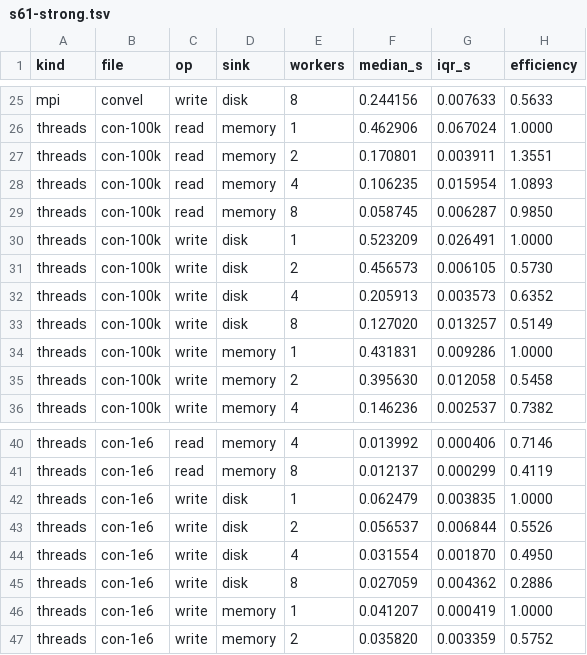
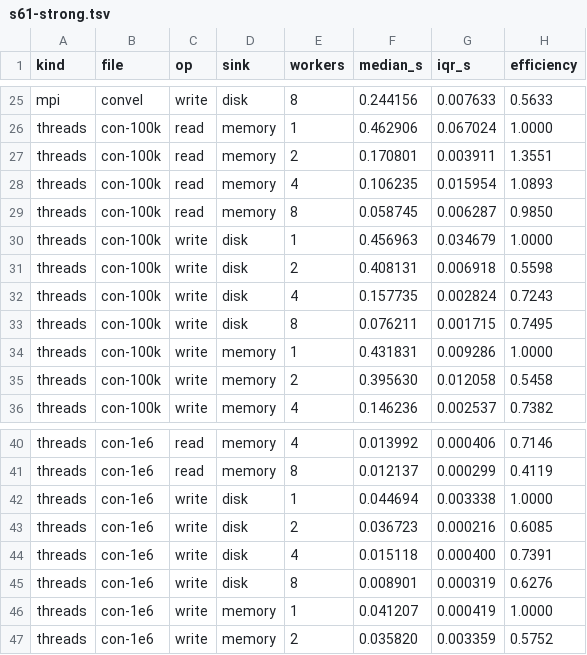
Before and after one commit to lode-org/readcon-core, a TSV file: bench/h2h/scaling/rel1/s61-strong.tsv, drawn as a sheet; only a part is shown, gaps mark what is left out; the diff covers the shown part only.

```diff
--- a/bench/h2h/scaling/rel1/s61-strong.tsv
+++ b/bench/h2h/scaling/rel1/s61-strong.tsv
@@ -29,6 +29,6 @@ threads	con-100k	read	memory	4	0.106235	0.015954	1.0893
 threads	con-100k	read	memory	8	0.058745	0.006287	0.9850
-threads	con-100k	write	disk	1	0.523209	0.026491	1.0000
-threads	con-100k	write	disk	2	0.456573	0.006105	0.5730
-threads	con-100k	write	disk	4	0.205913	0.003573	0.6352
-threads	con-100k	write	disk	8	0.127020	0.013257	0.5149
+threads	con-100k	write	disk	1	0.456963	0.034679	1.0000
+threads	con-100k	write	disk	2	0.408131	0.006918	0.5598
+threads	con-100k	write	disk	4	0.157735	0.002824	0.7243
+threads	con-100k	write	disk	8	0.076211	0.001715	0.7495
 threads	con-100k	write	memory	1	0.431831	0.009286	1.0000
@@ -41,6 +41,6 @@ threads	con-1e6	read	memory	4	0.013992	0.000406	0.7146
 threads	con-1e6	read	memory	8	0.012137	0.000299	0.4119
-threads	con-1e6	write	disk	1	0.062479	0.003835	1.0000
-threads	con-1e6	write	disk	2	0.056537	0.006844	0.5526
-threads	con-1e6	write	disk	4	0.031554	0.001870	0.4950
-threads	con-1e6	write	disk	8	0.027059	0.004362	0.2886
+threads	con-1e6	write	disk	1	0.044694	0.003338	1.0000
+threads	con-1e6	write	disk	2	0.036723	0.000216	0.6085
+threads	con-1e6	write	disk	4	0.015118	0.000400	0.7391
+threads	con-1e6	write	disk	8	0.008901	0.000319	0.6276
 threads	con-1e6	write	memory	1	0.041207	0.000419	1.0000
```
Also changed, not shown: 55 edited cells elsewhere in this file, bench/h2h/scaling/rel1/table3-bindings.tsv, 4 other files.
